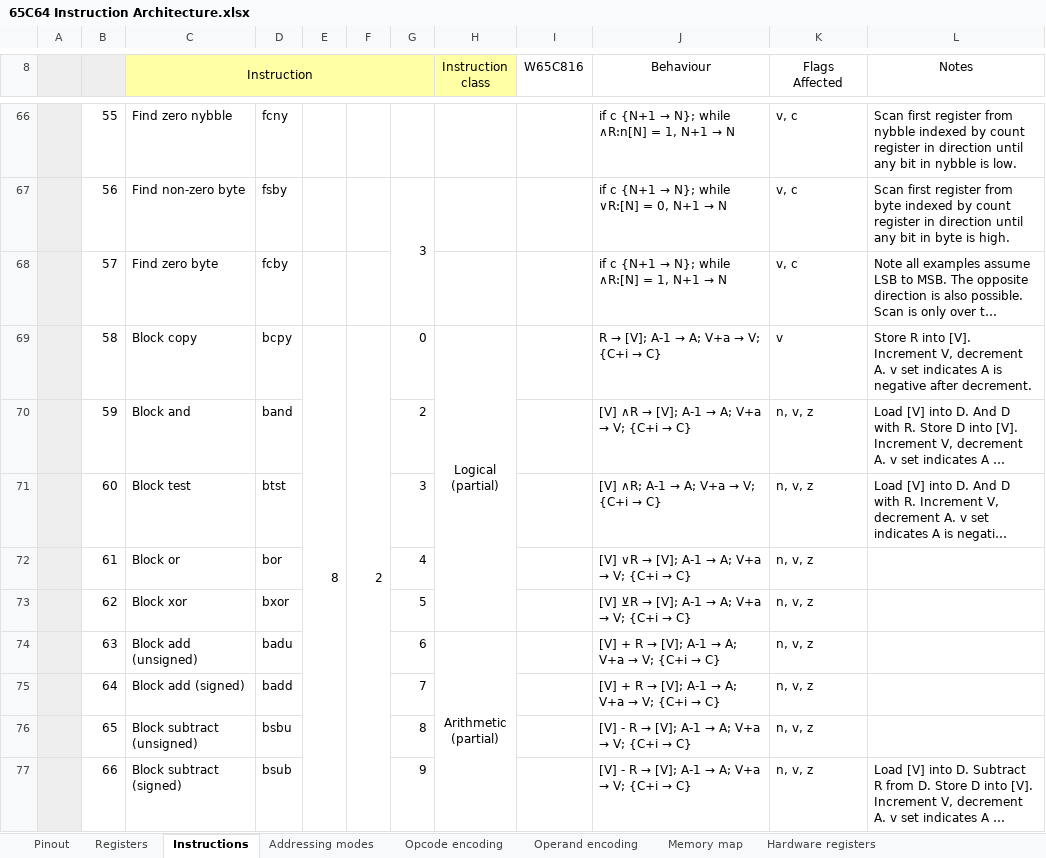
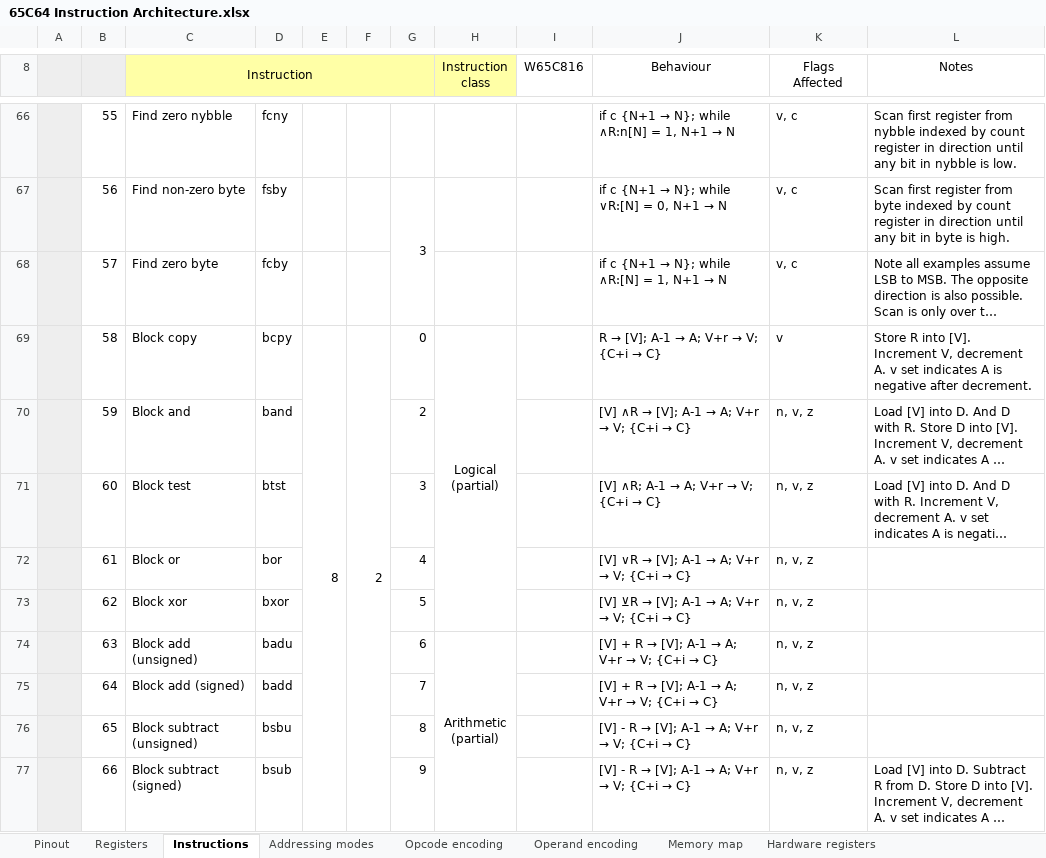
Before and after one commit to andrewpaterson/658-Computer, an Excel workbook: W65C64/65C64 Instruction Architecture.xlsx, sheet Instructions, drawn as a sheet; only a part is shown, gaps mark what is left out; long unchanged cells end in …; values as stored, in another font and other column widths than the file's, no borders; removed rows and columns are numbered as before the commit, all else as after; the diff covers the shown part only; the diff names each change by its address in the sheet, - before the commit and + after, or states it on an @@ line.

Commit message:
Updated for fixes.

```diff
--- a/W65C64/65C64 Instruction Architecture.xlsx (sheet Instructions)
+++ b/W65C64/65C64 Instruction Architecture.xlsx (sheet Instructions)
-F69:F83 merged
+F69:F83 merged
@@ J69 (Behaviour): R → [V]; A-1 → A; V+a → V; {C+i → C} → R → [V]; A-1 → A; V+r → V; {C+i → C} @@
@@ J70 (Behaviour): [V] ∧R → [V]; A-1 → A; V+a → V; {C+i → C} → [V] ∧R → [V]; A-1 → A; V+r → V; {C+i → C} @@
@@ J71 (Behaviour): [V] ∧R; A-1 → A; V+a → V; {C+i → C} → [V] ∧R; A-1 → A; V+r → V; {C+i → C} @@
@@ J72 (Behaviour): [V] ∨R → [V]; A-1 → A; V+a → V; {C+i → C} → [V] ∨R → [V]; A-1 → A; V+r → V; {C+i → C} @@
@@ J73 (Behaviour): [V] ⊻R → [V]; A-1 → A; V+a → V; {C+i → C} → [V] ⊻R → [V]; A-1 → A; V+r → V; {C+i → C} @@
@@ J74:J75 (Behaviour): [V] + R → [V]; A-1 → A; V+a → V; {C+i → C} → [V] + R → [V]; A-1 → A; V+r → V; {C+i → C} @@
@@ J76:J77 (Behaviour): [V] - R → [V]; A-1 → A; V+a → V; {C+i → C} → [V] - R → [V]; A-1 → A; V+r → V; {C+i → C} @@
```
Also changed, not shown: 4 added rows, 4 removed rows, 93 edited cells and merged cells elsewhere in this sheet, sheet Example Block Move, sheet Opcode encoding, sheet Memory map, formulas that keep their value.
